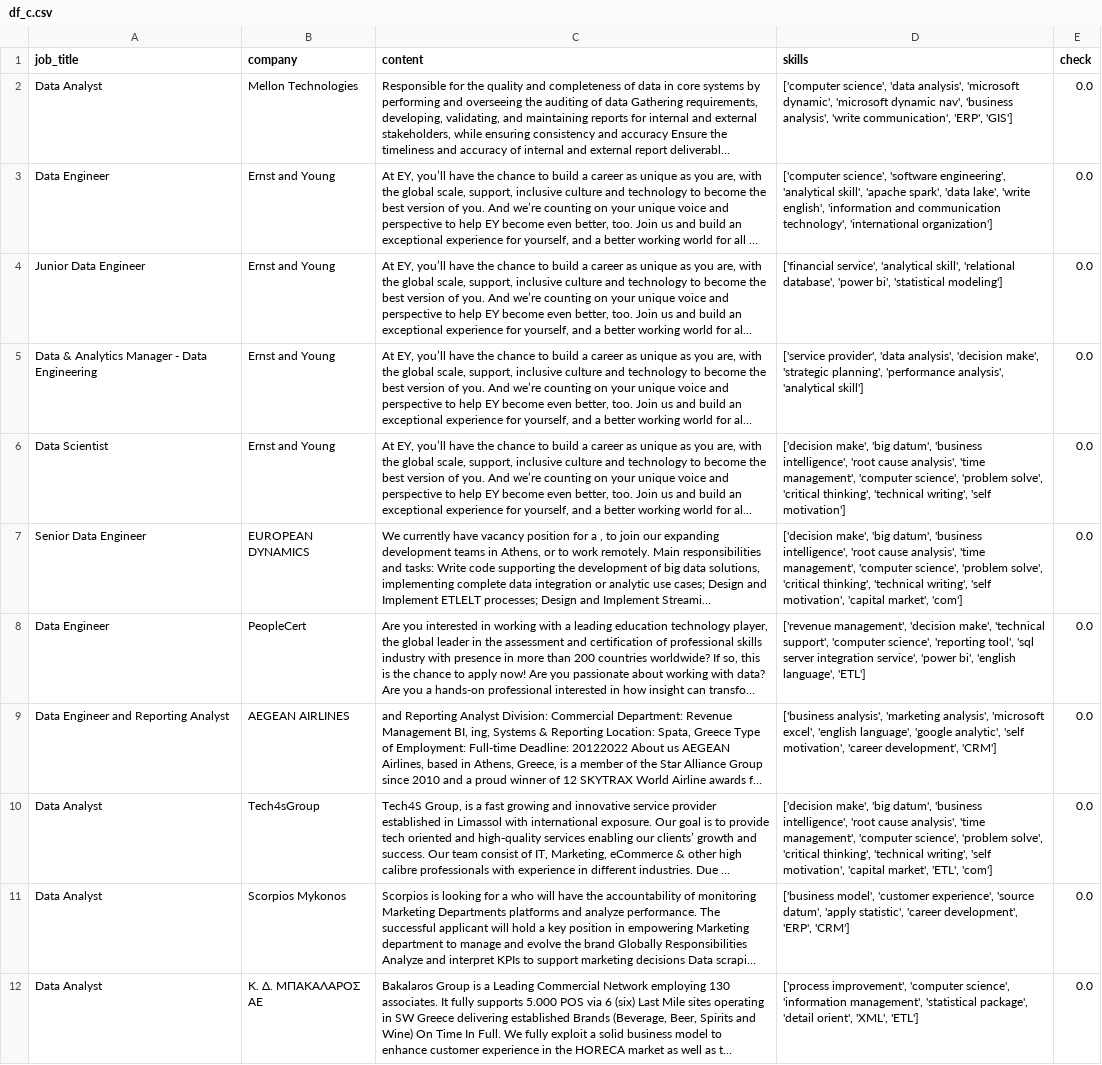
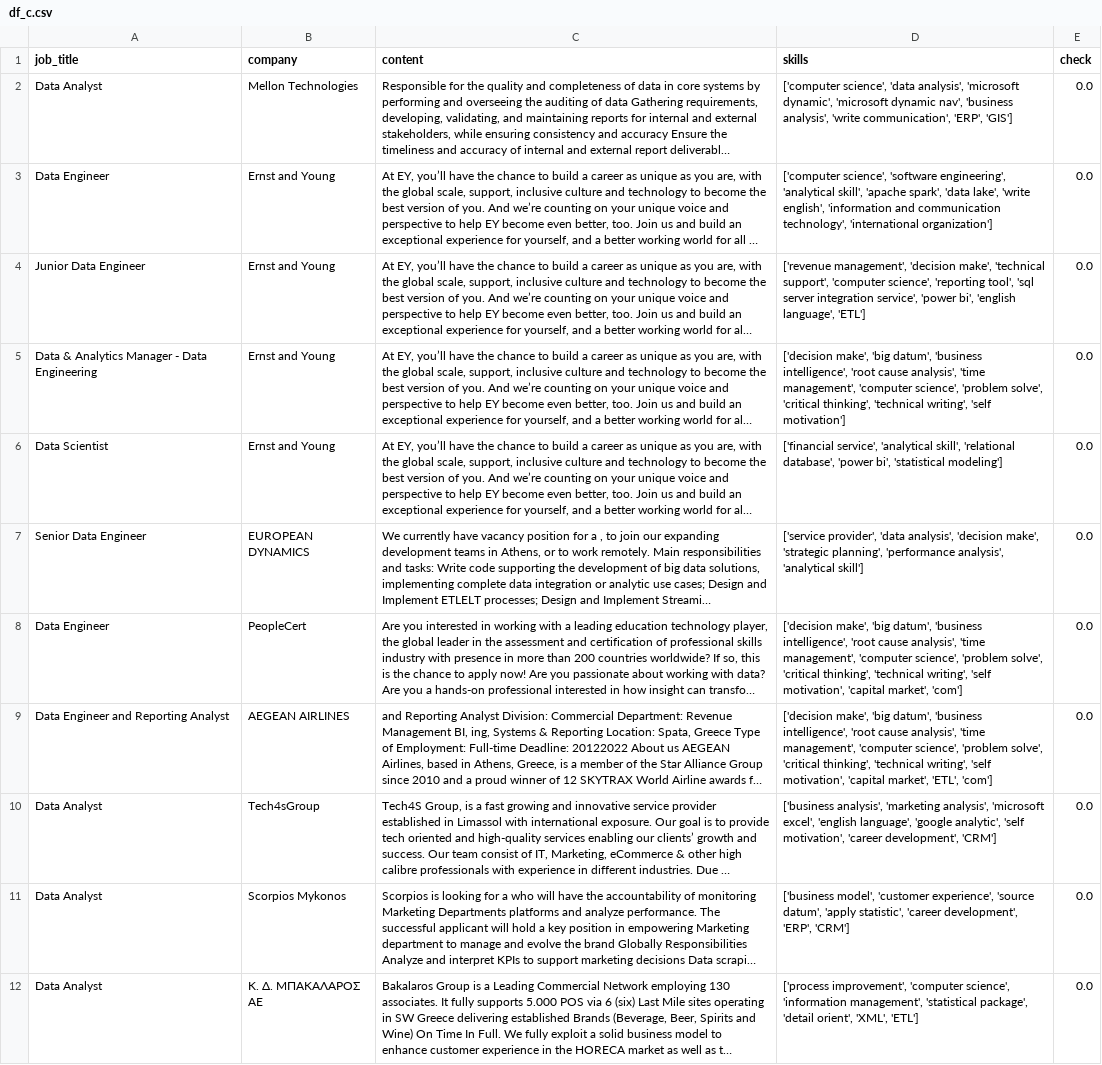
Before and after one commit to AsteriosDS/Greek-Data-Jobs-Clustering, a CSV file: df_c.csv, drawn as a sheet; only a part is shown; long unchanged cells end in …; the diff covers the shown part only; the diff names each change by its address in the sheet, - before the commit and + after, or states it on an @@ line.

```diff
--- a/df_c.csv
+++ b/df_c.csv
-D4 (skills): ['financial service', 'analytical skill', 'relational database', 'power bi', 'statistical modeling']
+D4 (skills): ['revenue management', 'decision make', 'technical support', 'computer science', 'reporting tool', 'sql server integration service', 'power bi', 'english language', 'ETL']
-D5 (skills): ['service provider', 'data analysis', 'decision make', 'strategic planning', 'performance analysis', 'analytical skill']
+D5 (skills): ['decision make', 'big datum', 'business intelligence', 'root cause analysis', 'time management', 'computer science', 'problem solve', 'critical thinking', 'technical writing', 'self motivation']
-D6 (skills): ['decision make', 'big datum', 'business intelligence', 'root cause analysis', 'time management', 'computer science', 'problem solve', 'critical thinking', 'technical writing', 'self motivation']
+D6 (skills): ['financial service', 'analytical skill', 'relational database', 'power bi', 'statistical modeling']
-D7 (skills): ['decision make', 'big datum', 'business intelligence', 'root cause analysis', 'time management', 'computer science', 'problem solve', 'critical thinking', 'technical writing', 'self motivation', 'capital market', 'com']
+D7 (skills): ['service provider', 'data analysis', 'decision make', 'strategic planning', 'performance analysis', 'analytical skill']
-D8 (skills): ['revenue management', 'decision make', 'technical support', 'computer science', 'reporting tool', 'sql server integration service', 'power bi', 'english language', 'ETL']
+D8 (skills): ['decision make', 'big datum', 'business intelligence', 'root cause analysis', 'time management', 'computer science', 'problem solve', 'critical thinking', 'technical writing', 'self motivation', 'capital market', 'com']
-D9 (skills): ['business analysis', 'marketing analysis', 'microsoft excel', 'english language', 'google analytic', 'self motivation', 'career development', 'CRM']
+D9 (skills): ['decision make', 'big datum', 'business intelligence', 'root cause analysis', 'time management', 'computer science', 'problem solve', 'critical thinking', 'technical writing', 'self motivation', 'capital market', 'ETL', 'com']
-D10 (skills): ['decision make', 'big datum', 'business intelligence', 'root cause analysis', 'time management', 'computer science', 'problem solve', 'critical thinking', 'technical writing', 'self motivation', 'capital market', 'ETL', 'com']
+D10 (skills): ['business analysis', 'marketing analysis', 'microsoft excel', 'english language', 'google analytic', 'self motivation', 'career development', 'CRM']
```
Also changed, not shown: 7 added rows, 7 removed rows and 29 edited cells elsewhere in this file, embeddings_3d.csv, job_board.csv, 3 other files.
